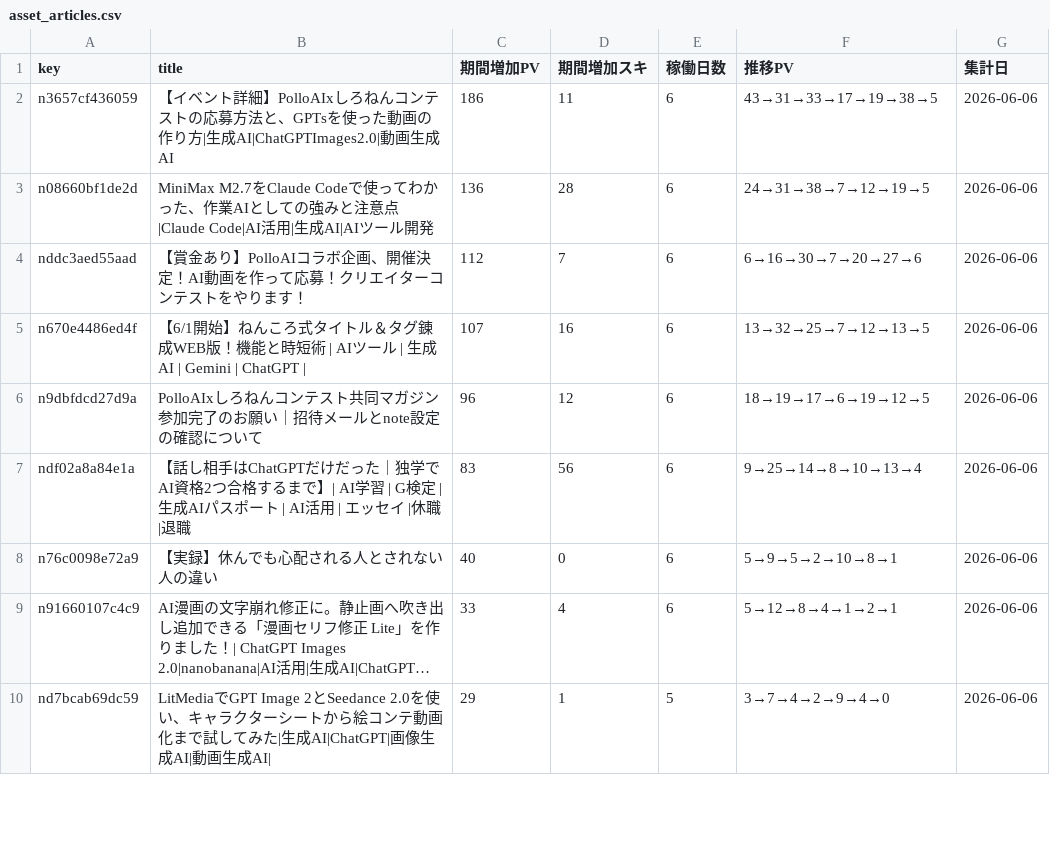
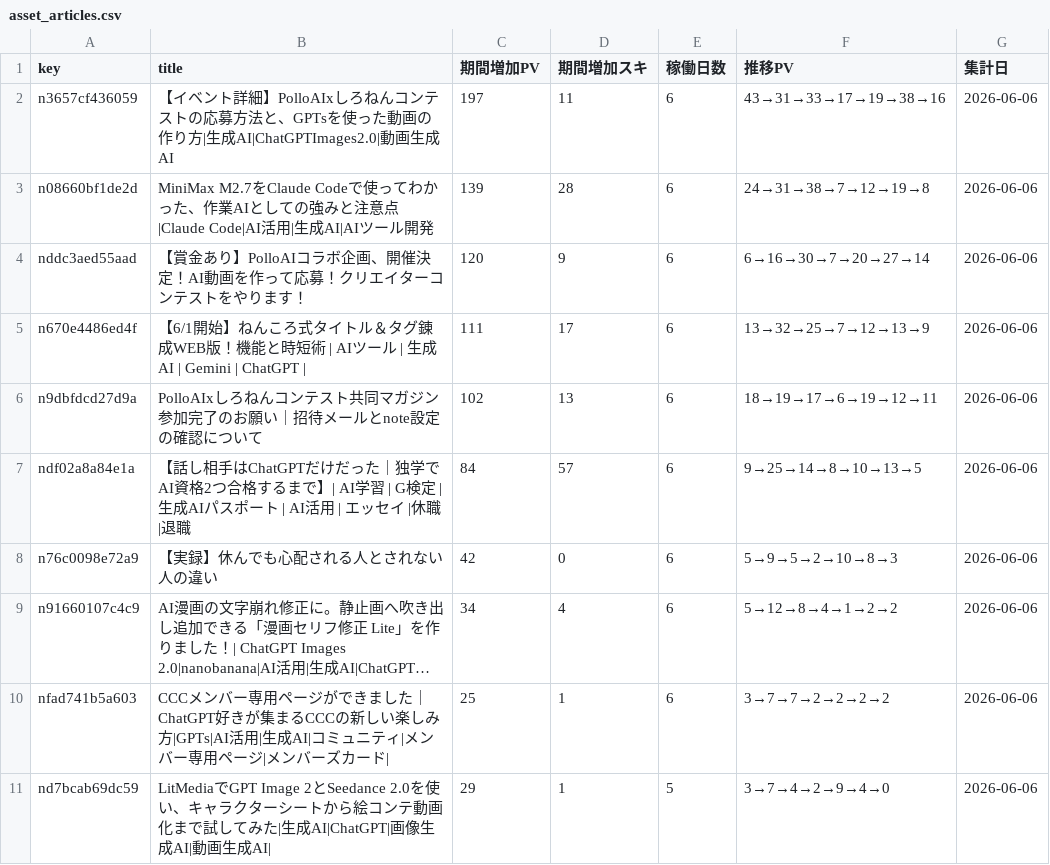
Before and after one commit to coolboylovegirl-byte/note-stats-dashboard, a CSV file: data/asset_articles.csv, drawn as a sheet; only a part is shown; long unchanged cells end in …; the diff covers the shown part only; the diff names each change by its address in the sheet, - before the commit and + after, or states it on an @@ line.

```diff
--- a/data/asset_articles.csv
+++ b/data/asset_articles.csv
-C2 (期間増加PV): 186
+C2 (期間増加PV): 197
-F2 (推移PV): 43→31→33→17→19→38→5
+F2 (推移PV): 43→31→33→17→19→38→16
-C3 (期間増加PV): 136
+C3 (期間増加PV): 139
-F3 (推移PV): 24→31→38→7→12→19→5
+F3 (推移PV): 24→31→38→7→12→19→8
-C4 (期間増加PV): 112
+C4 (期間増加PV): 120
-D4 (期間増加スキ): 7
+D4 (期間増加スキ): 9
-F4 (推移PV): 6→16→30→7→20→27→6
+F4 (推移PV): 6→16→30→7→20→27→14
-C5 (期間増加PV): 107
+C5 (期間増加PV): 111
-D5 (期間増加スキ): 16
+D5 (期間増加スキ): 17
-F5 (推移PV): 13→32→25→7→12→13→5
+F5 (推移PV): 13→32→25→7→12→13→9
-C6 (期間増加PV): 96
+C6 (期間増加PV): 102
-D6 (期間増加スキ): 12
+D6 (期間増加スキ): 13
-F6 (推移PV): 18→19→17→6→19→12→5
+F6 (推移PV): 18→19→17→6→19→12→11
-C7 (期間増加PV): 83
+C7 (期間増加PV): 84
-D7 (期間増加スキ): 56
+D7 (期間増加スキ): 57
-F7 (推移PV): 9→25→14→8→10→13→4
+F7 (推移PV): 9→25→14→8→10→13→5
-C8 (期間増加PV): 40
+C8 (期間増加PV): 42
-F8 (推移PV): 5→9→5→2→10→8→1
+F8 (推移PV): 5→9→5→2→10→8→3
-C9 (期間増加PV): 33
+C9 (期間増加PV): 34
-F9 (推移PV): 5→12→8→4→1→2→1
+F9 (推移PV): 5→12→8→4→1→2→2
+row 10: nfad741b5a603 | CCCメンバー専用ページができました｜ChatGPT好きが集まるCCCの新しい楽しみ方|GPTs|AI活用|生成AI|コミュニティ|メンバー専用ページ|メンバーズカード| | 25 | 1 | 6 | 3→7→7→2→2→2→2 | 2026-06-06
```
Also changed, not shown: 7 added rows, 7 removed rows and 2 edited cells elsewhere in this file, data/followers.csv, data/monthly_summary.csv, 4 other files.
